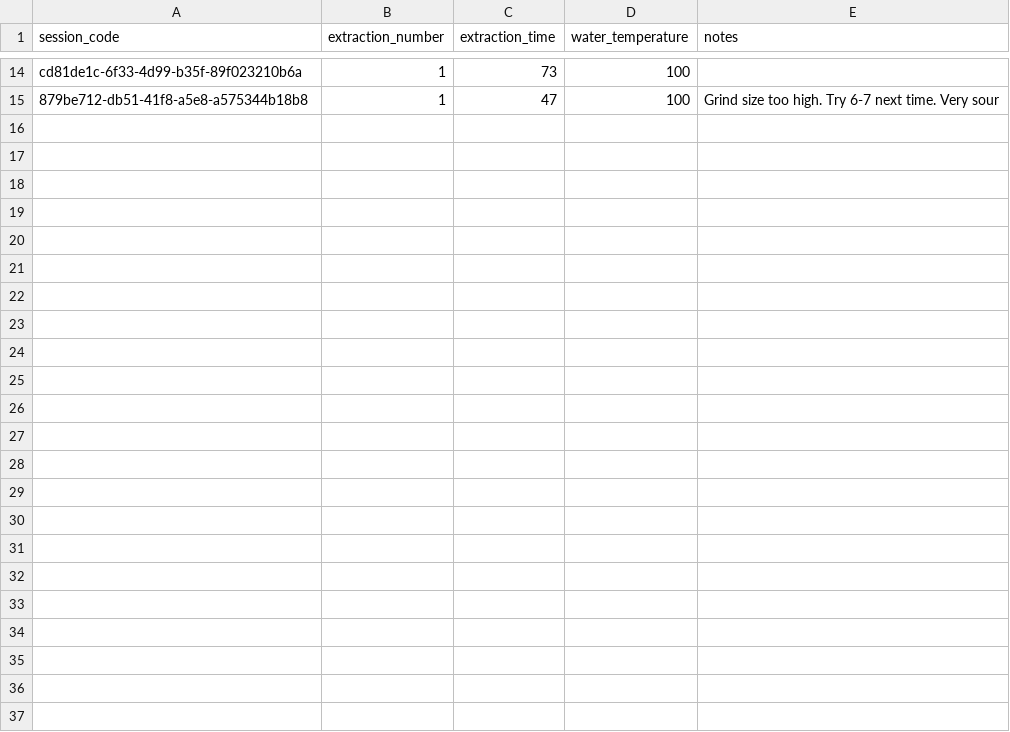
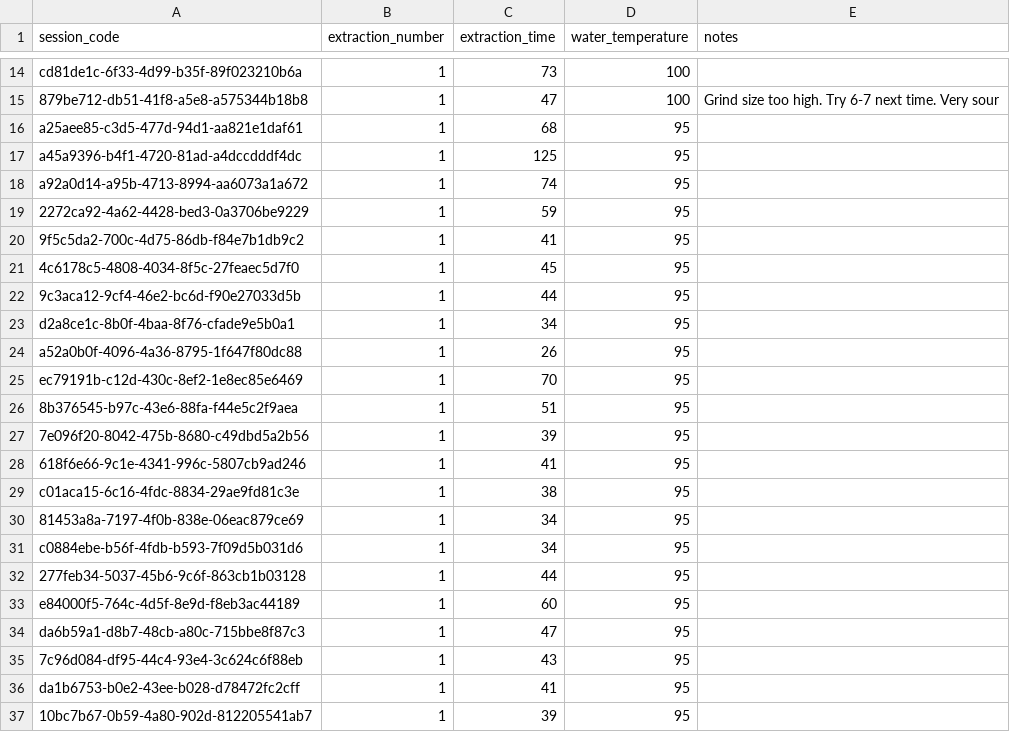
Before and after one commit to Elijah-Silva/beverage-analytics-project, a CSV file: data/raw/extractions.csv, drawn as a sheet; only a part is shown, gaps mark what is left out; the diff names each change by its address in the sheet, - before the commit and + after, or states it on an @@ line.

```diff
--- a/data/raw/extractions.csv
+++ b/data/raw/extractions.csv
+row 16: a25aee85-c3d5-477d-94d1-aa821e1daf61 | 1 | 68 | 95
+row 17: a45a9396-b4f1-4720-81ad-a4dccdddf4dc | 1 | 125 | 95
+row 18: a92a0d14-a95b-4713-8994-aa6073a1a672 | 1 | 74 | 95
+row 19: 2272ca92-4a62-4428-bed3-0a3706be9229 | 1 | 59 | 95
+row 20: 9f5c5da2-700c-4d75-86db-f84e7b1db9c2 | 1 | 41 | 95
+row 21: 4c6178c5-4808-4034-8f5c-27feaec5d7f0 | 1 | 45 | 95
+row 22: 9c3aca12-9cf4-46e2-bc6d-f90e27033d5b | 1 | 44 | 95
+row 23: d2a8ce1c-8b0f-4baa-8f76-cfade9e5b0a1 | 1 | 34 | 95
+row 24: a52a0b0f-4096-4a36-8795-1f647f80dc88 | 1 | 26 | 95
+row 25: ec79191b-c12d-430c-8ef2-1e8ec85e6469 | 1 | 70 | 95
+row 26: 8b376545-b97c-43e6-88fa-f44e5c2f9aea | 1 | 51 | 95
+row 27: 7e096f20-8042-475b-8680-c49dbd5a2b56 | 1 | 39 | 95
+row 28: 618f6e66-9c1e-4341-996c-5807cb9ad246 | 1 | 41 | 95
+row 29: c01aca15-6c16-4fdc-8834-29ae9fd81c3e | 1 | 38 | 95
+row 30: 81453a8a-7197-4f0b-838e-06eac879ce69 | 1 | 34 | 95
+row 31: c0884ebe-b56f-4fdb-b593-7f09d5b031d6 | 1 | 34 | 95
+row 32: 277feb34-5037-45b6-9c6f-863cb1b03128 | 1 | 44 | 95
+row 33: e84000f5-764c-4d5f-8e9d-f8eb3ac44189 | 1 | 60 | 95
+row 34: da6b59a1-d8b7-48cb-a80c-715bbe8f87c3 | 1 | 47 | 95
+row 35: 7c96d084-df95-44c4-93e4-3c624c6f88eb | 1 | 43 | 95
+row 36: da1b6753-b0e2-43ee-b028-d78472fc2cff | 1 | 41 | 95
+row 37: 10bc7b67-0b59-4a80-902d-812205541ab7 | 1 | 39 | 95
```
Also changed, not shown: data/raw/order_items.csv, data/raw/orders.csv, 8 other files.
